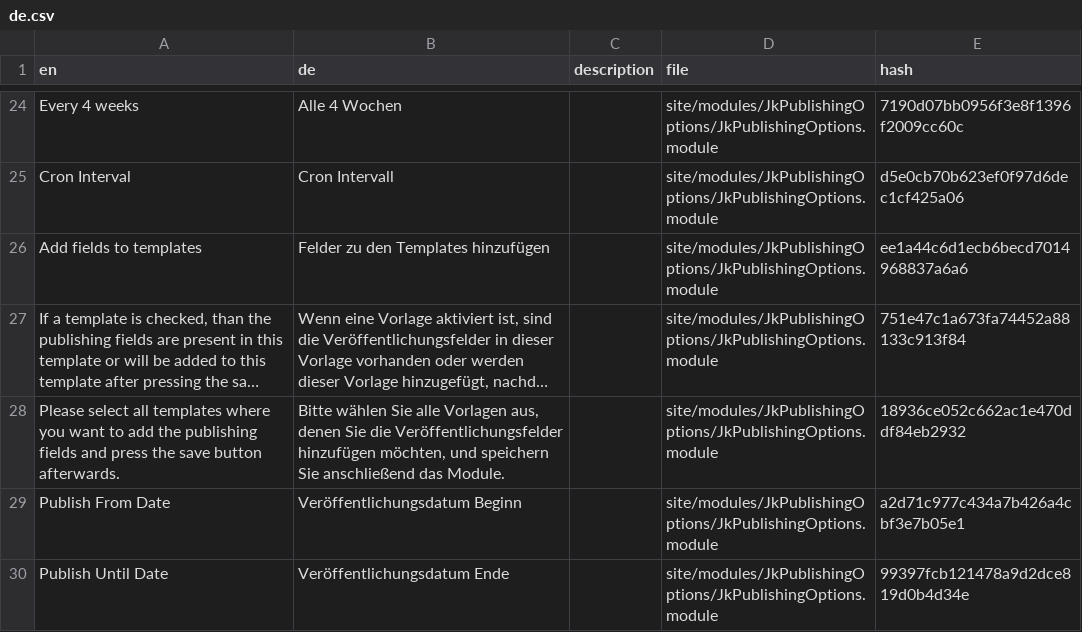
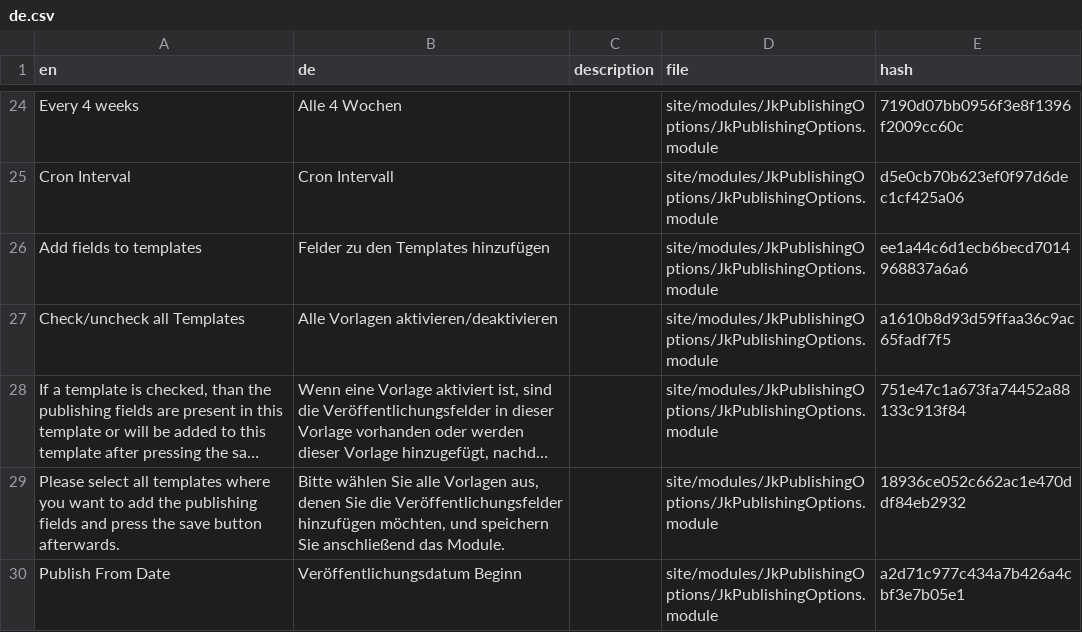
Before and after one commit to juergenweb/JkPublishingOptions, a CSV file: languages/de.csv, drawn as a sheet; only a part is shown, gaps mark what is left out; the shorter side is filled out with more unchanged rows; long unchanged cells end in …; the diff names each change by its address in the sheet, - before the commit and + after, or states it on an @@ line.

Commit message:
Update de.csv

```diff
--- a/languages/de.csv
+++ b/languages/de.csv
+row 27: Check/uncheck all Templates | Alle Vorlagen aktivieren/deaktivieren |  | site/modules/JkPublishingOptions/JkPublishingOptions.module | a1610b8d93d59ffaa36c9ac65fadf7f5
```
